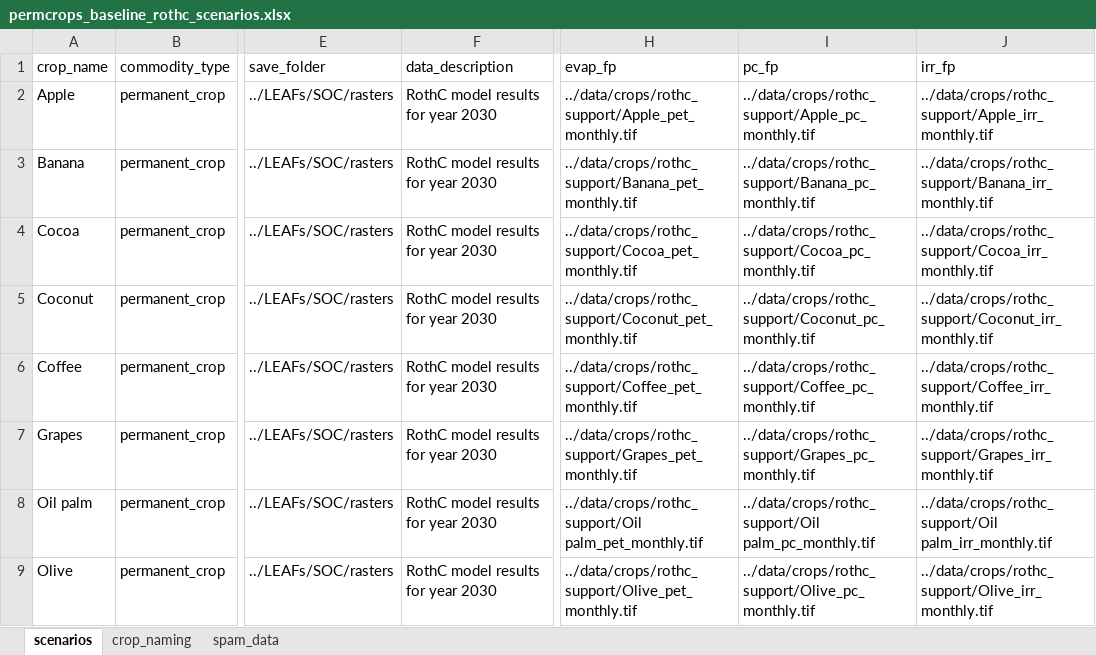
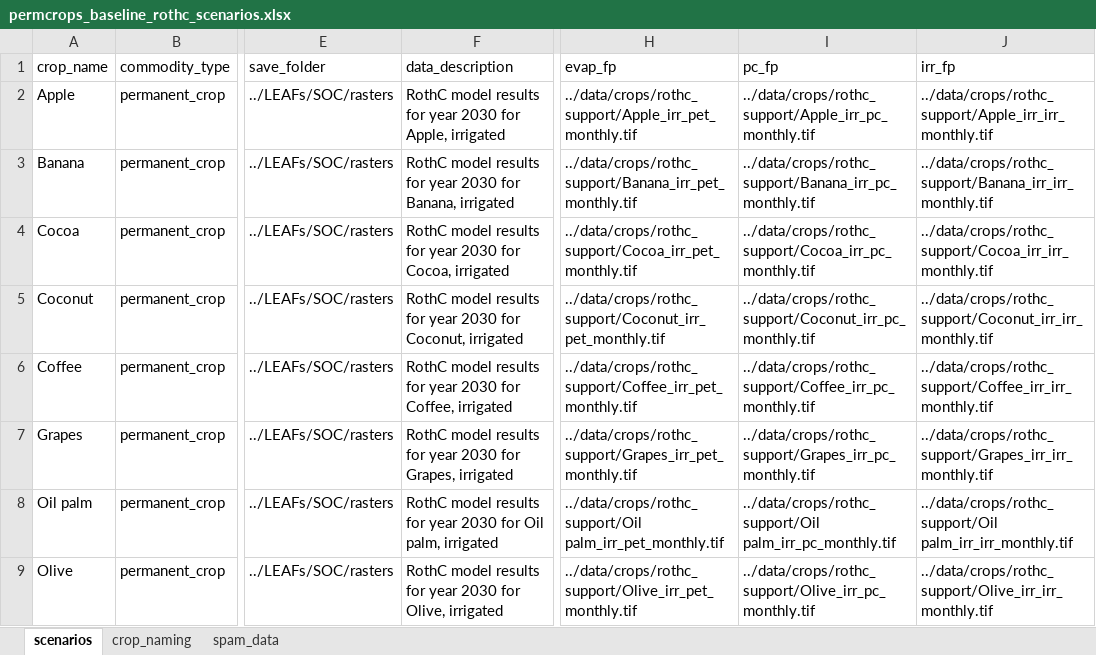
Before and after one commit to cloyolaangosto/SBTN_Land_LEAFs, an Excel workbook: data/crops/rothc_support/permcrops_baseline_rothc_scenarios.xlsx, sheet scenarios, drawn as a sheet; only a part is shown, gaps mark what is left out; values as stored, in another font and other column widths than the file's, no borders; the diff covers the shown part only; the diff names each change by its address in the sheet, - before the commit and + after, or states it on an @@ line.

Commit message:
reconstructed permanent crops inventory files

```diff
--- a/data/crops/rothc_support/permcrops_baseline_rothc_scenarios.xlsx (sheet scenarios)
+++ b/data/crops/rothc_support/permcrops_baseline_rothc_scenarios.xlsx (sheet scenarios)
-F2 (data_description): RothC model results for year 2030
+F2 (data_description): RothC model results for year 2030 for Apple, irrigated
-H2 (evap_fp): ../data/crops/rothc_support/Apple_pet_monthly.tif
+H2 (evap_fp): ../data/crops/rothc_support/Apple_irr_pet_monthly.tif
-I2 (pc_fp): ../data/crops/rothc_support/Apple_pc_monthly.tif
+I2 (pc_fp): ../data/crops/rothc_support/Apple_irr_pc_monthly.tif
-J2 (irr_fp): ../data/crops/rothc_support/Apple_irr_monthly.tif
+J2 (irr_fp): ../data/crops/rothc_support/Apple_irr_irr_monthly.tif
-F3 (data_description): RothC model results for year 2030
+F3 (data_description): RothC model results for year 2030 for Banana, irrigated
-H3 (evap_fp): ../data/crops/rothc_support/Banana_pet_monthly.tif
+H3 (evap_fp): ../data/crops/rothc_support/Banana_irr_pet_monthly.tif
-I3 (pc_fp): ../data/crops/rothc_support/Banana_pc_monthly.tif
+I3 (pc_fp): ../data/crops/rothc_support/Banana_irr_pc_monthly.tif
-J3 (irr_fp): ../data/crops/rothc_support/Banana_irr_monthly.tif
+J3 (irr_fp): ../data/crops/rothc_support/Banana_irr_irr_monthly.tif
-F4 (data_description): RothC model results for year 2030
+F4 (data_description): RothC model results for year 2030 for Cocoa, irrigated
-H4 (evap_fp): ../data/crops/rothc_support/Cocoa_pet_monthly.tif
+H4 (evap_fp): ../data/crops/rothc_support/Cocoa_irr_pet_monthly.tif
-I4 (pc_fp): ../data/crops/rothc_support/Cocoa_pc_monthly.tif
+I4 (pc_fp): ../data/crops/rothc_support/Cocoa_irr_pc_monthly.tif
-J4 (irr_fp): ../data/crops/rothc_support/Cocoa_irr_monthly.tif
+J4 (irr_fp): ../data/crops/rothc_support/Cocoa_irr_irr_monthly.tif
-F5 (data_description): RothC model results for year 2030
+F5 (data_description): RothC model results for year 2030 for Coconut, irrigated
-H5 (evap_fp): ../data/crops/rothc_support/Coconut_pet_monthly.tif
+H5 (evap_fp): ../data/crops/rothc_support/Coconut_irr_pet_monthly.tif
-I5 (pc_fp): ../data/crops/rothc_support/Coconut_pc_monthly.tif
+I5 (pc_fp): ../data/crops/rothc_support/Coconut_irr_pc_monthly.tif
-J5 (irr_fp): ../data/crops/rothc_support/Coconut_irr_monthly.tif
+J5 (irr_fp): ../data/crops/rothc_support/Coconut_irr_irr_monthly.tif
-F6 (data_description): RothC model results for year 2030
+F6 (data_description): RothC model results for year 2030 for Coffee, irrigated
-H6 (evap_fp): ../data/crops/rothc_support/Coffee_pet_monthly.tif
+H6 (evap_fp): ../data/crops/rothc_support/Coffee_irr_pet_monthly.tif
-I6 (pc_fp): ../data/crops/rothc_support/Coffee_pc_monthly.tif
+I6 (pc_fp): ../data/crops/rothc_support/Coffee_irr_pc_monthly.tif
-J6 (irr_fp): ../data/crops/rothc_support/Coffee_irr_monthly.tif
+J6 (irr_fp): ../data/crops/rothc_support/Coffee_irr_irr_monthly.tif
-F7 (data_description): RothC model results for year 2030
+F7 (data_description): RothC model results for year 2030 for Grapes, irrigated
-H7 (evap_fp): ../data/crops/rothc_support/Grapes_pet_monthly.tif
+H7 (evap_fp): ../data/crops/rothc_support/Grapes_irr_pet_monthly.tif
-I7 (pc_fp): ../data/crops/rothc_support/Grapes_pc_monthly.tif
+I7 (pc_fp): ../data/crops/rothc_support/Grapes_irr_pc_monthly.tif
-J7 (irr_fp): ../data/crops/rothc_support/Grapes_irr_monthly.tif
+J7 (irr_fp): ../data/crops/rothc_support/Grapes_irr_irr_monthly.tif
-F8 (data_description): RothC model results for year 2030
+F8 (data_description): RothC model results for year 2030 for Oil palm, irrigated
-H8 (evap_fp): ../data/crops/rothc_support/Oil palm_pet_monthly.tif
+H8 (evap_fp): ../data/crops/rothc_support/Oil palm_irr_pet_monthly.tif
-I8 (pc_fp): ../data/crops/rothc_support/Oil palm_pc_monthly.tif
+I8 (pc_fp): ../data/crops/rothc_support/Oil palm_irr_pc_monthly.tif
-J8 (irr_fp): ../data/crops/rothc_support/Oil palm_irr_monthly.tif
+J8 (irr_fp): ../data/crops/rothc_support/Oil palm_irr_irr_monthly.tif
-F9 (data_description): RothC model results for year 2030
+F9 (data_description): RothC model results for year 2030 for Olive, irrigated
-H9 (evap_fp): ../data/crops/rothc_support/Olive_pet_monthly.tif
+H9 (evap_fp): ../data/crops/rothc_support/Olive_irr_pet_monthly.tif
-I9 (pc_fp): ../data/crops/rothc_support/Olive_pc_monthly.tif
+I9 (pc_fp): ../data/crops/rothc_support/Olive_irr_pc_monthly.tif
-J9 (irr_fp): ../data/crops/rothc_support/Olive_irr_monthly.tif
+J9 (irr_fp): ../data/crops/rothc_support/Olive_irr_irr_monthly.tif
```
Also changed, not shown: 2 added rows and 31 edited cells elsewhere in this sheet, 3 other files.
